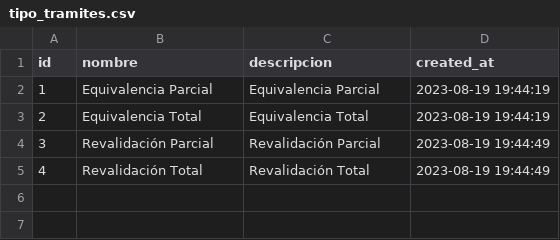
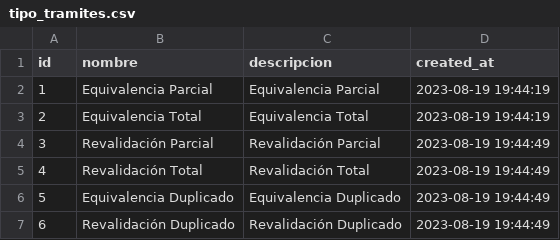
Before and after one commit to subsesjal/siiges-services, a CSV file: packages/core/src/drivers/db/CSVFiles/tipo_tramites.csv, drawn as a sheet.

Commit message:
add new values

```diff
--- a/packages/core/src/drivers/db/CSVFiles/tipo_tramites.csv
+++ b/packages/core/src/drivers/db/CSVFiles/tipo_tramites.csv
@@ -5 +5,3 @@ id,nombre,descripcion,created_at
 4,Revalidación Total,Revalidación Total,2023-08-19 19:44:49
+5,Equivalencia Duplicado,Equivalencia Duplicado,2023-08-19 19:44:49
+6,Revalidación Duplicado,Revalidación Duplicado,2023-08-19 19:44:49
```
